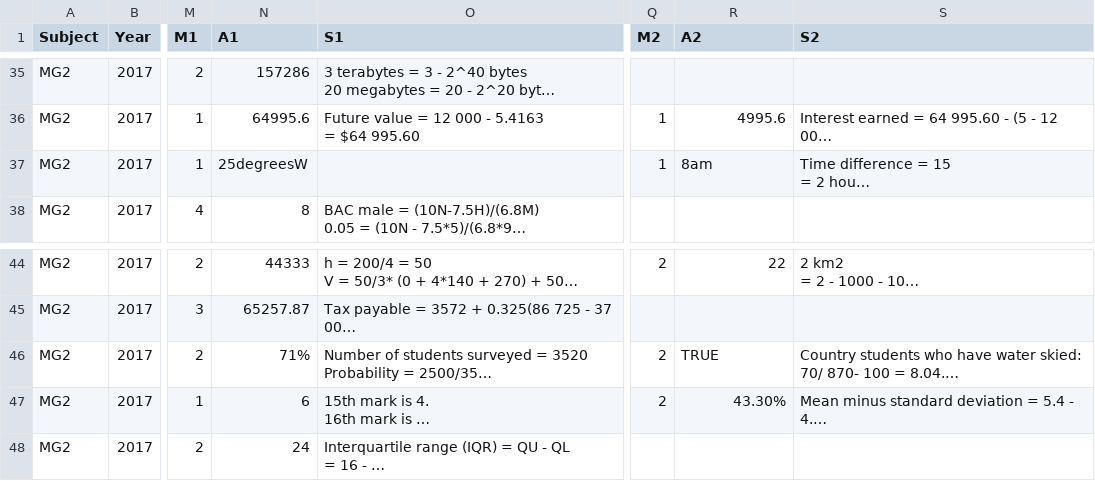
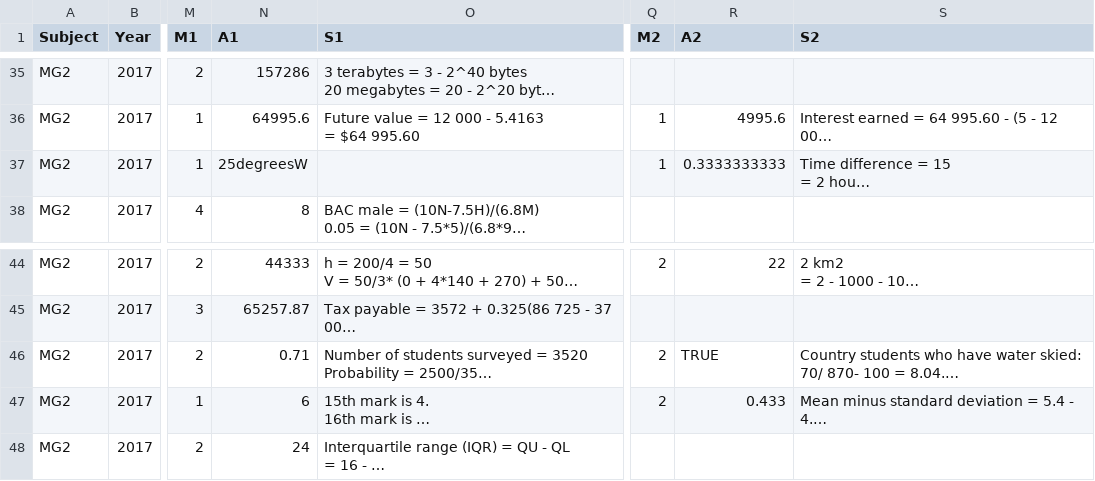
Before and after one commit to confragus/dokku, a CSV file: db/questionlist.csv, drawn as a sheet; only a part is shown, gaps mark what is left out; long unchanged cells end in …; the diff names each change by its address in the sheet, - before the commit and + after, or states it on an @@ line.

```diff
--- a/db/questionlist.csv
+++ b/db/questionlist.csv
-R37 (A2): 8am
+R37 (A2): 0.3333333333
-N46 (A1): 71%
+N46 (A1): 0.71
-R47 (A2): 43.30%
+R47 (A2): 0.433
```
Also changed, not shown: 2 other files.
